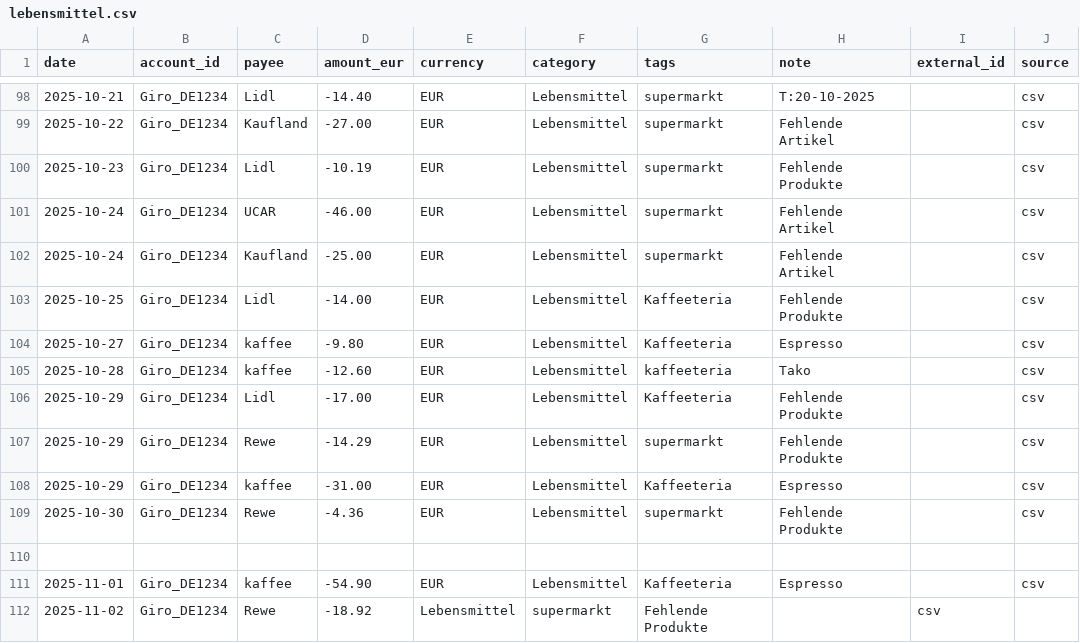
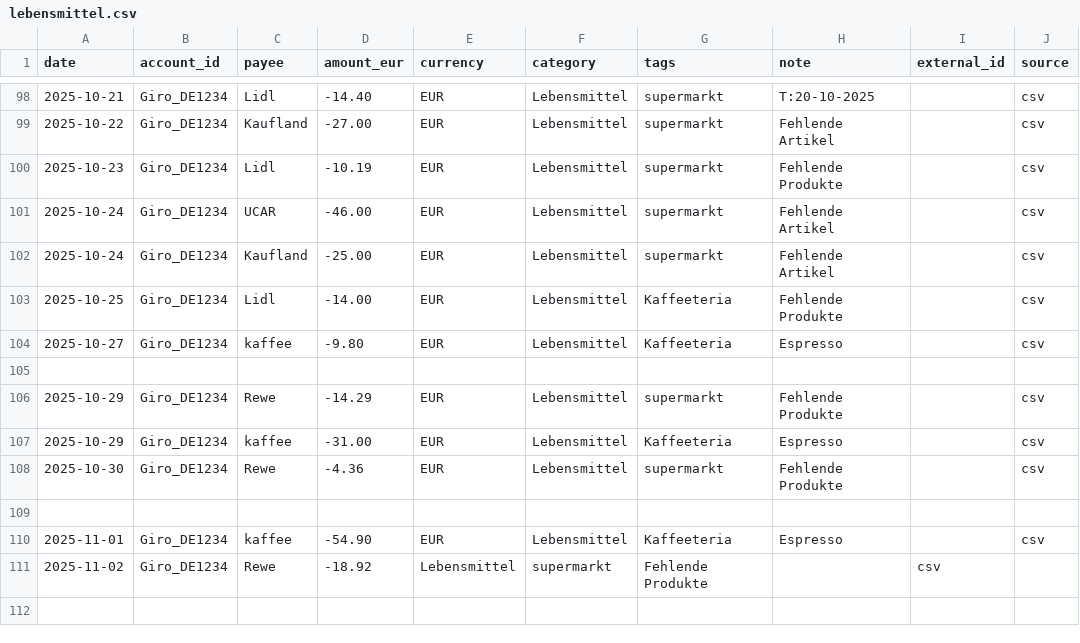
Before and after one commit to abdel0909/finanz-agent, a CSV file: data/inbox/lebensmittel.csv, drawn as a sheet; only a part is shown, gaps mark what is left out; the shorter side is filled out with more unchanged rows.

Commit message:
Update lebensmittel.csv

```diff
--- a/data/inbox/lebensmittel.csv
+++ b/data/inbox/lebensmittel.csv
@@ -104,4 +104,3 @@ date,account_id,payee,amount_eur,currency,category,tags,note,external_id,source
 2025-10-27,Giro_DE1234,kaffee,-9.80,EUR,Lebensmittel,Kaffeeteria,"Espresso",,csv
-2025-10-28,Giro_DE1234,kaffee,-12.60,EUR,Lebensmittel,kaffeeteria,"Tako",,csv
-2025-10-29,Giro_DE1234,Lidl,-17.00,EUR,Lebensmittel,Kaffeeteria,"Fehlende Produkte",,csv
+
 2025-10-29,Giro_DE1234,Rewe,-14.29,EUR,Lebensmittel,supermarkt,"Fehlende Produkte",,csv
```
